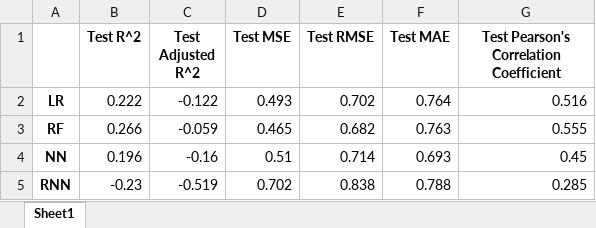
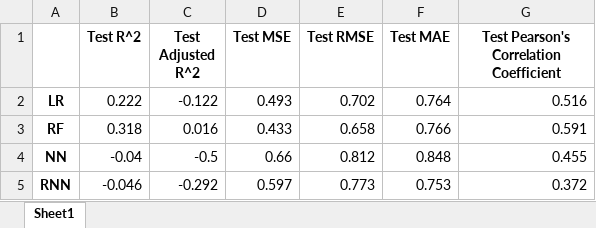
Before and after one commit to ZakariyyaScavotto/COVID-Inflation, an Excel workbook: Metrics/LoadedTestingMetrics.xlsx, sheet Sheet1, drawn as a sheet; values as stored, in another font and other column widths than the file's, no borders; the diff names each change by its address in the sheet, - before the commit and + after, or states it on an @@ line.

```diff
--- a/Metrics/LoadedTestingMetrics.xlsx (sheet Sheet1)
+++ b/Metrics/LoadedTestingMetrics.xlsx (sheet Sheet1)
-B3 (Test R^2): 0.266
+B3 (Test R^2): 0.318
-C3 (Test Adjusted R^2): -0.059
+C3 (Test Adjusted R^2): 0.016
-D3 (Test MSE): 0.465
+D3 (Test MSE): 0.433
-E3 (Test RMSE): 0.682
+E3 (Test RMSE): 0.658
-F3 (Test MAE): 0.763
+F3 (Test MAE): 0.766
-G3: 0.555
+G3: 0.591
-B4 (Test R^2): 0.196
+B4 (Test R^2): -0.04
-C4 (Test Adjusted R^2): -0.16
+C4 (Test Adjusted R^2): -0.5
-D4 (Test MSE): 0.51
+D4 (Test MSE): 0.66
-E4 (Test RMSE): 0.714
+E4 (Test RMSE): 0.812
-F4 (Test MAE): 0.693
+F4 (Test MAE): 0.848
-G4: 0.45
+G4: 0.455
-B5 (Test R^2): -0.23
+B5 (Test R^2): -0.046
-C5 (Test Adjusted R^2): -0.519
+C5 (Test Adjusted R^2): -0.292
-D5 (Test MSE): 0.702
+D5 (Test MSE): 0.597
-E5 (Test RMSE): 0.838
+E5 (Test RMSE): 0.773
-F5 (Test MAE): 0.788
+F5 (Test MAE): 0.753
-G5: 0.285
+G5: 0.372
```
Also changed, not shown: Metrics/LoadedTrainingMetrics.xlsx, Metrics/NewTestingMetrics.xlsx, 8 other files.
